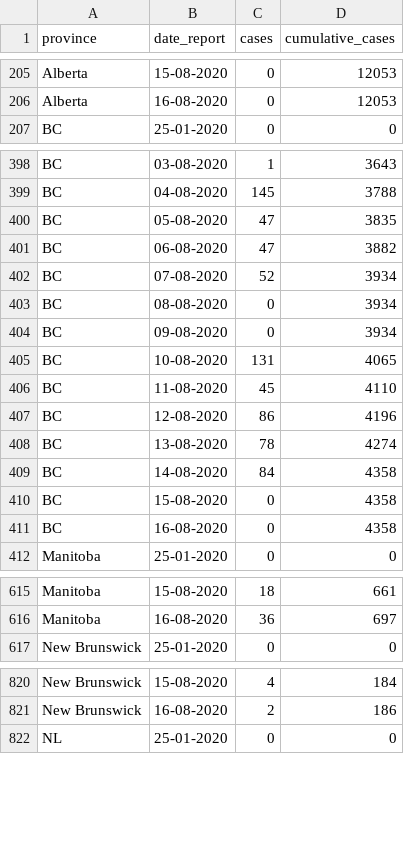
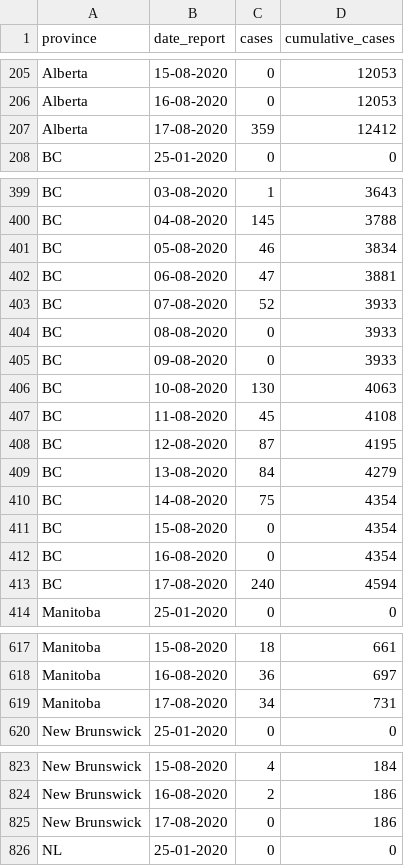
Before and after one commit to ccodwg/Covid19Canada, a CSV file: timeseries_prov/cases_timeseries_prov.csv, drawn as a sheet; only a part is shown, gaps mark what is left out; the diff covers the shown part only.

```diff
--- a/timeseries_prov/cases_timeseries_prov.csv
+++ b/timeseries_prov/cases_timeseries_prov.csv
@@ -206,2 +206,3 @@
 "Alberta","16-08-2020",0,12053
+"Alberta","17-08-2020",359,12412
 "BC","25-01-2020",0,0
@@ -399,14 +400,15 @@
 "BC","04-08-2020",145,3788
-"BC","05-08-2020",47,3835
-"BC","06-08-2020",47,3882
-"BC","07-08-2020",52,3934
-"BC","08-08-2020",0,3934
-"BC","09-08-2020",0,3934
-"BC","10-08-2020",131,4065
-"BC","11-08-2020",45,4110
-"BC","12-08-2020",86,4196
-"BC","13-08-2020",78,4274
-"BC","14-08-2020",84,4358
-"BC","15-08-2020",0,4358
-"BC","16-08-2020",0,4358
+"BC","05-08-2020",46,3834
+"BC","06-08-2020",47,3881
+"BC","07-08-2020",52,3933
+"BC","08-08-2020",0,3933
+"BC","09-08-2020",0,3933
+"BC","10-08-2020",130,4063
+"BC","11-08-2020",45,4108
+"BC","12-08-2020",87,4195
+"BC","13-08-2020",84,4279
+"BC","14-08-2020",75,4354
+"BC","15-08-2020",0,4354
+"BC","16-08-2020",0,4354
+"BC","17-08-2020",240,4594
 "Manitoba","25-01-2020",0,0
@@ -616,2 +618,3 @@
 "Manitoba","16-08-2020",36,697
+"Manitoba","17-08-2020",34,731
 "New Brunswick","25-01-2020",0,0
@@ -821,2 +824,3 @@
 "New Brunswick","16-08-2020",2,186
+"New Brunswick","17-08-2020",0,186
 "NL","25-01-2020",0,0
```
Also changed, not shown: 10 added rows elsewhere in this file, testing_cumulative.csv, timeseries_hr/cases_timeseries_hr.csv, 13 other files.
